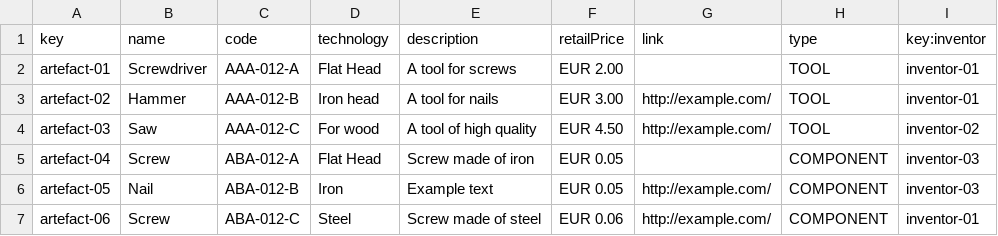
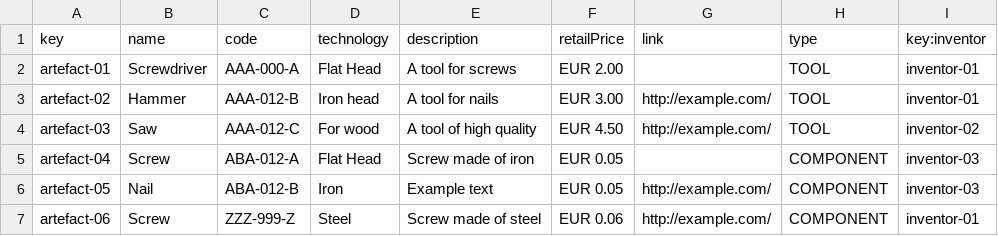
Before and after one commit to lNoelia/Acme-Toolkits, a CSV file: src/main/webapp/WEB-INF/resources/sample-data/artefact.csv, drawn as a sheet.

```diff
--- a/src/main/webapp/WEB-INF/resources/sample-data/artefact.csv
+++ b/src/main/webapp/WEB-INF/resources/sample-data/artefact.csv
@@ -1,3 +1,3 @@
 key,name,code,technology,description,retailPrice,link,type,key:inventor
-artefact-01,Screwdriver,AAA-012-A,"Flat Head","A tool for screws",EUR 2.00,"",TOOL,inventor-01
+artefact-01,Screwdriver,AAA-000-A,"Flat Head","A tool for screws",EUR 2.00,"",TOOL,inventor-01
 artefact-02,Hammer,AAA-012-B,"Iron head","A tool for nails",EUR 3.00,"http://example.com/",TOOL,inventor-01
@@ -6,2 +6,2 @@ artefact-04,Screw,ABA-012-A,"Flat Head","Screw made of iron",EUR 0.05,"",COMPONE
 artefact-05,Nail,ABA-012-B,"Iron","Example text",EUR 0.05,"http://example.com/",COMPONENT,inventor-03
-artefact-06,Screw,ABA-012-C,"Steel","Screw made of steel",EUR 0.06,"http://example.com/",COMPONENT,inventor-01
+artefact-06,Screw,ZZZ-999-Z,"Steel","Screw made of steel",EUR 0.06,"http://example.com/",COMPONENT,inventor-01
```
Also changed, not shown: src/main/webapp/WEB-INF/resources/sample-data/patronage-report.csv, src/main/webapp/WEB-INF/resources/sample-data/patronage.csv, 1 other file.
